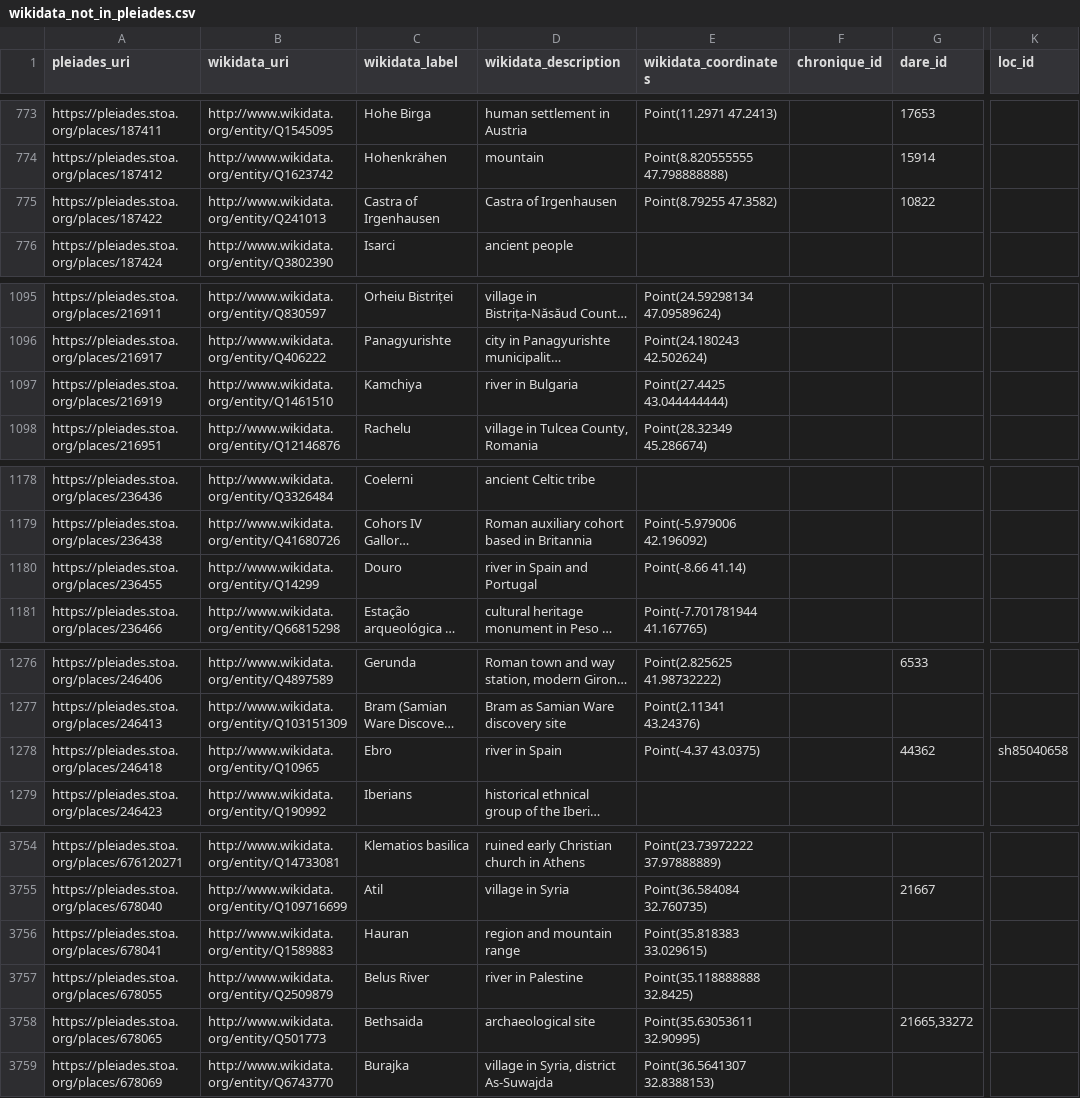
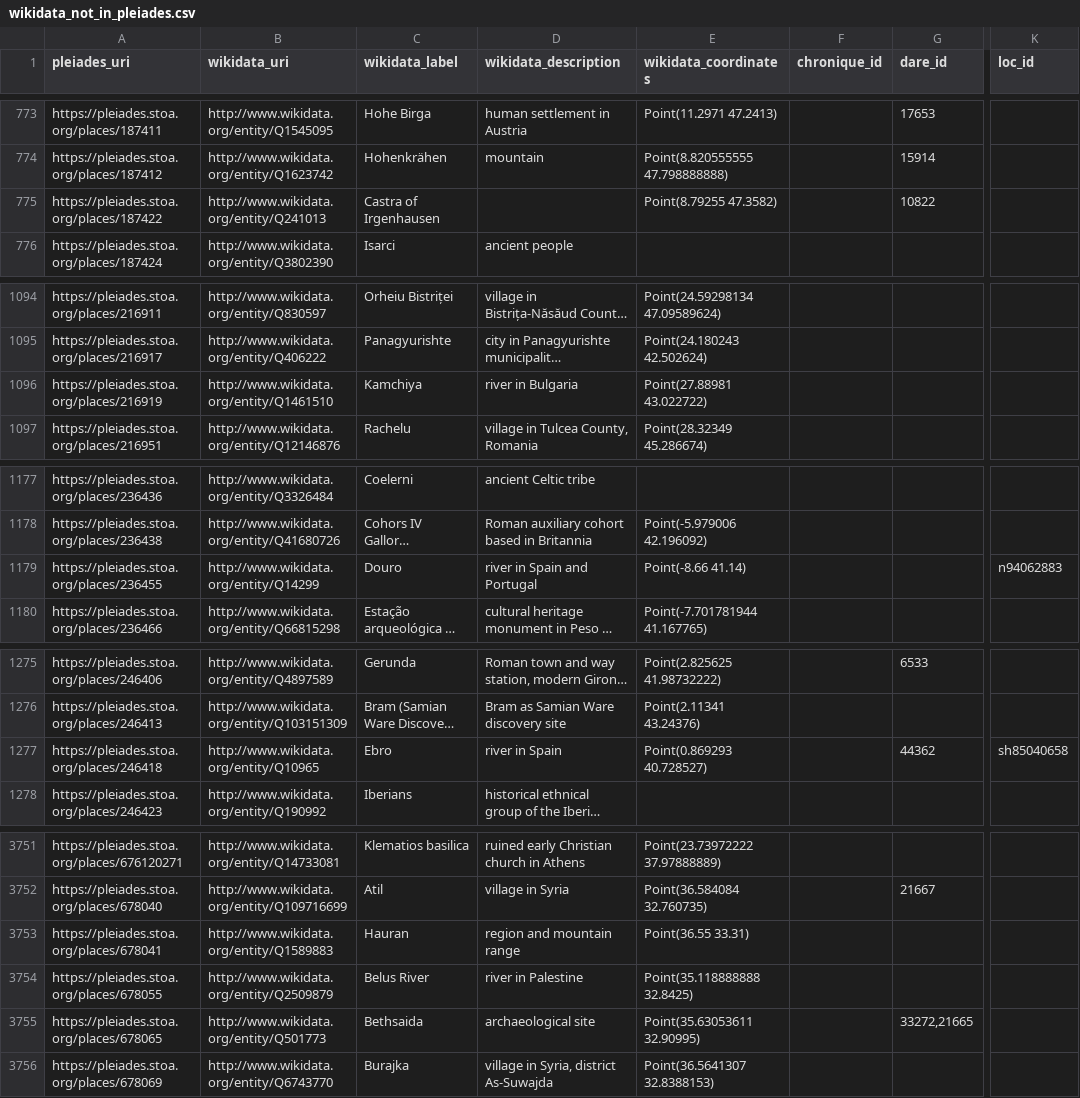
Before and after one commit to isawnyu/pleiades_wikidata, a CSV file: data/wikidata_not_in_pleiades.csv, drawn as a sheet; only a part is shown, gaps mark what is left out; long unchanged cells end in …; addresses are those after the commit; the diff covers the shown part only; the diff names each change by its address in the sheet, - before the commit and + after, or states it on an @@ line.

Commit message:
updated pleiades wikidata: 15,051 Wikidata entities include a Pleiades ID property and 9,818 Pleiades entities include a Wikidata ID property. Of these, 9,652 are mutual (bidirectional). There are: 4,039 Pleiades resources to which Wikidata links can be added after they are checked; 166 Wikidata items to which Pleiades IDs can be added after they are checked; 77 Wikidata items that each link to more than one Pleiades ID (violates the Wikidata 'single-value constraint'); and 1,183 Pleiades resources to each of which more than one Wikidata Item link (violates the Wikidata 'distinct-values constraint').

```diff
--- a/data/wikidata_not_in_pleiades.csv
+++ b/data/wikidata_not_in_pleiades.csv
-D775 (wikidata_description): Castra of Irgenhausen
+D775 (wikidata_description): (empty)
-E1096 (wikidata_coordinates): Point(27.4425 43.044444444)
+E1096 (wikidata_coordinates): Point(27.88981 43.022722)
-K1179 (loc_id): (empty)
+K1179 (loc_id): n94062883
-E1277 (wikidata_coordinates): Point(-4.37 43.0375)
+E1277 (wikidata_coordinates): Point(0.869293 40.728527)
-E3753 (wikidata_coordinates): Point(35.818383 33.029615)
+E3753 (wikidata_coordinates): Point(36.55 33.31)
-G3755 (dare_id): 21665,33272
+G3755 (dare_id): 33272,21665
```
Also changed, not shown: 1 added row, 4 removed rows and 5 edited cells elsewhere in this file, 2 other files.
